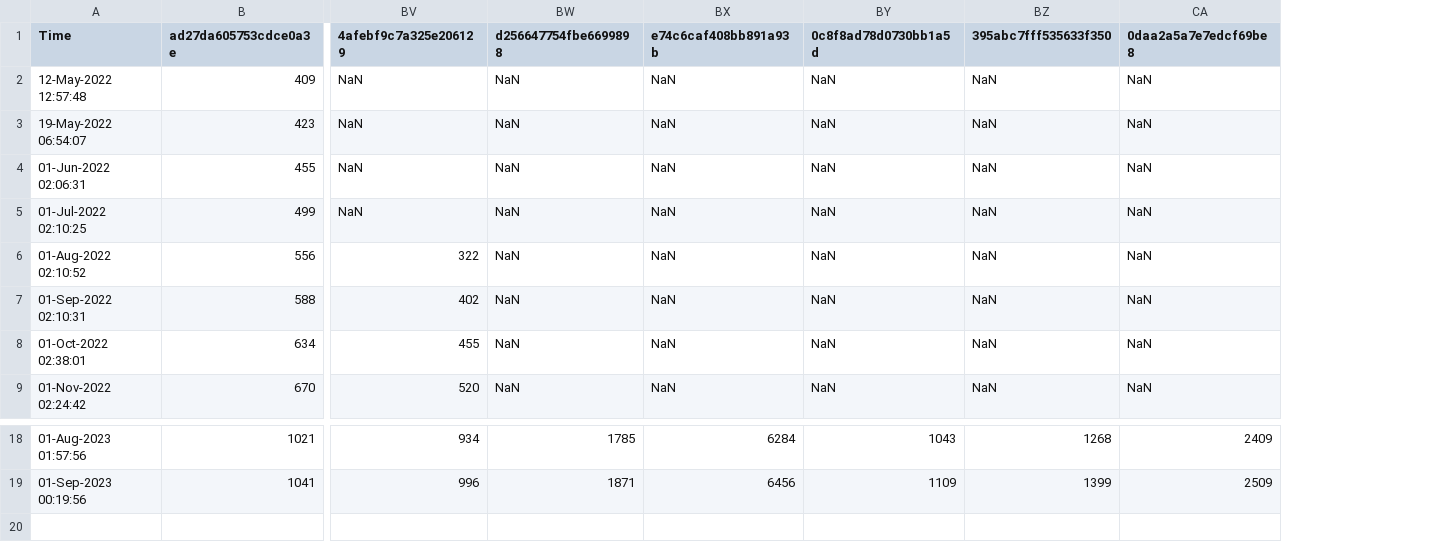
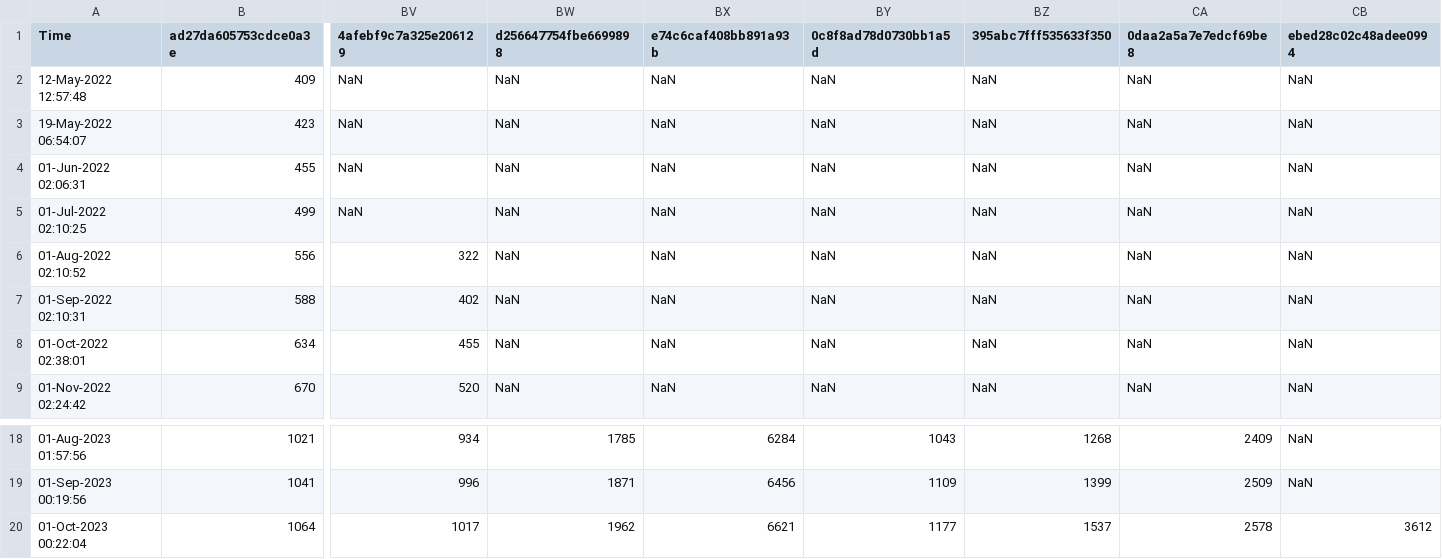
Before and after one commit to minoue-xx/qiita-track-page-view-counts-of-your-article, a CSV file: viewsHistory.csv, drawn as a sheet; only a part is shown, gaps mark what is left out; rows hold the shown columns only; the diff names each change by its address in the sheet, - before the commit and + after, or states it on an @@ line.

Commit message:
View count history Updated by github-actions

```diff
--- a/viewsHistory.csv
+++ b/viewsHistory.csv
+column CB (ebed28c02c48adee0994), rows 2-9: all NaN; rows 18-19: NaN | NaN
+row 20: 01-Oct-2023 00:22:04 | 1064 | 1017 | 1962 | 6621 | 1177 | 1537 | 2578 | 3612
```
